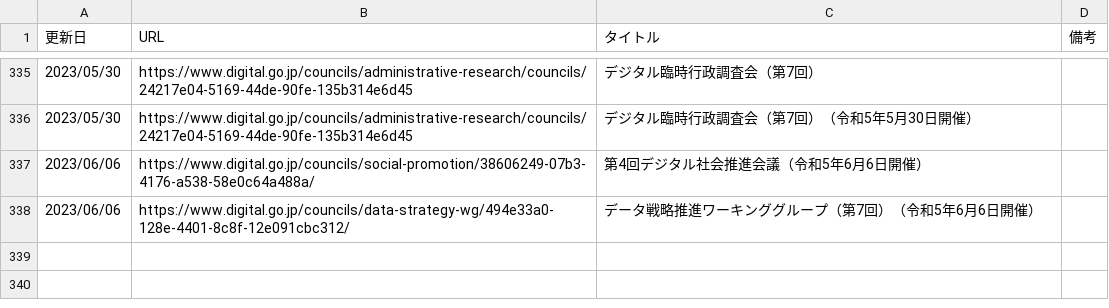
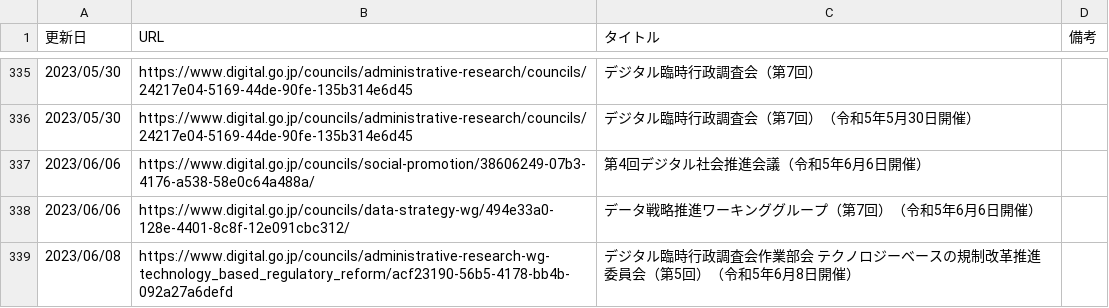
Before and after one commit to c-3lab/jp-go-digital-news, a CSV file: jp-go-digital-news-meeting.csv, drawn as a sheet; only a part is shown, gaps mark what is left out; the diff names each change by its address in the sheet, - before the commit and + after, or states it on an @@ line.

```diff
--- a/jp-go-digital-news-meeting.csv
+++ b/jp-go-digital-news-meeting.csv
+row 339: 2023/06/08 | https://www.digital.go.jp/councils/administrative-research-wg-technology_based_regulatory_reform/acf23190-56b5-4178-bb4b-092a27a6defd | デジタル臨時行政調査会作業部会 テクノロジーベースの規制改革推進委員会（第5回）（令和5年6月8日開催）
```
Also changed, not shown: jp-go-cfa-news-news.csv, jp-go-digital-news-news.csv.
